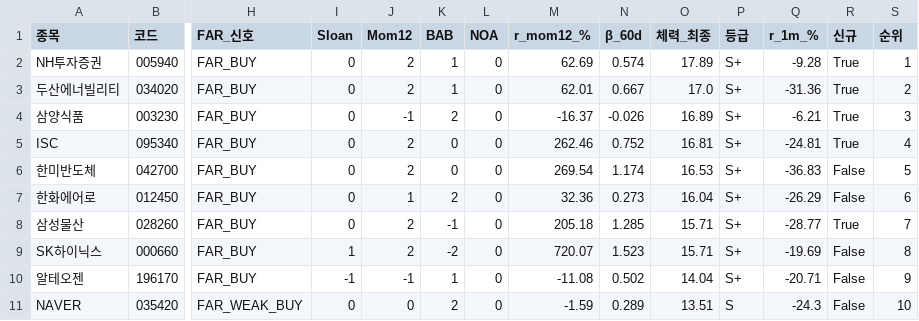
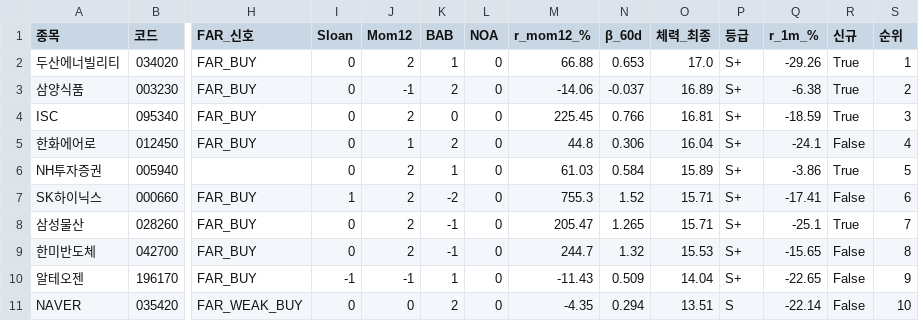
Before and after one commit to luminae21-source/jinwoo-quant-auto, a CSV file: docs/v37_1_scores.csv, drawn as a sheet; only a part is shown, gaps mark what is left out; removed rows and columns are numbered as before the commit, all else as after; rows hold the shown columns only; the diff covers the shown part only; the diff names each change by its address in the sheet, - before the commit and + after, or states it on an @@ line.

```diff
--- a/docs/v37_1_scores.csv
+++ b/docs/v37_1_scores.csv
-row 2: NH투자증권 | 005940 | FAR_BUY | 0 | 2 | 1 | 0 | 62.69 | 0.574 | 17.89 | S+ | -9.28 | True | 1
-M2 (r_mom12_%): 62.01
+M2 (r_mom12_%): 66.88
-N2 (β_60d): 0.667
+N2 (β_60d): 0.653
-Q2 (r_1m_%): -31.36
+Q2 (r_1m_%): -29.26
-S2 (순위): 2
+S2 (순위): 1
-M3 (r_mom12_%): -16.37
+M3 (r_mom12_%): -14.06
-N3 (β_60d): -0.026
+N3 (β_60d): -0.037
-Q3 (r_1m_%): -6.21
+Q3 (r_1m_%): -6.38
-S3 (순위): 3
+S3 (순위): 2
-M4 (r_mom12_%): 262.46
+M4 (r_mom12_%): 225.45
-N4 (β_60d): 0.752
+N4 (β_60d): 0.766
-Q4 (r_1m_%): -24.81
+Q4 (r_1m_%): -18.59
-S4 (순위): 4
+S4 (순위): 3
-row 6: 한미반도체 | 042700 | FAR_BUY | 0 | 2 | 0 | 0 | 269.54 | 1.174 | 16.53 | S+ | -36.83 | False | 5
-M5 (r_mom12_%): 32.36
+M5 (r_mom12_%): 44.8
-N5 (β_60d): 0.273
+N5 (β_60d): 0.306
-Q5 (r_1m_%): -26.29
+Q5 (r_1m_%): -24.1
-S5 (순위): 6
+S5 (순위): 4
+row 6: NH투자증권 | 005940 |  | 0 | 2 | 1 | 0 | 61.03 | 0.584 | 15.89 | S+ | -3.86 | True | 5
+row 7: SK하이닉스 | 000660 | FAR_BUY | 1 | 2 | -2 | 0 | 755.3 | 1.52 | 15.71 | S+ | -17.41 | False | 6
-M8 (r_mom12_%): 205.18
+M8 (r_mom12_%): 205.47
-N8 (β_60d): 1.285
+N8 (β_60d): 1.265
-Q8 (r_1m_%): -28.77
+Q8 (r_1m_%): -25.1
-row 9: SK하이닉스 | 000660 | FAR_BUY | 1 | 2 | -2 | 0 | 720.07 | 1.523 | 15.71 | S+ | -19.69 | False | 8
+row 9: 한미반도체 | 042700 | FAR_BUY | 0 | 2 | -1 | 0 | 244.7 | 1.32 | 15.53 | S+ | -15.65 | False | 8
-M10 (r_mom12_%): -11.08
+M10 (r_mom12_%): -11.43
-N10 (β_60d): 0.502
+N10 (β_60d): 0.509
-Q10 (r_1m_%): -20.71
+Q10 (r_1m_%): -22.65
-M11 (r_mom12_%): -1.59
+M11 (r_mom12_%): -4.35
-N11 (β_60d): 0.289
+N11 (β_60d): 0.294
-Q11 (r_1m_%): -24.3
+Q11 (r_1m_%): -22.14
```
Also changed, not shown: 30 edited cells elsewhere in this file, docs/overlay_scores.csv, docs/v36_scores_latest.csv, 10 other files.
